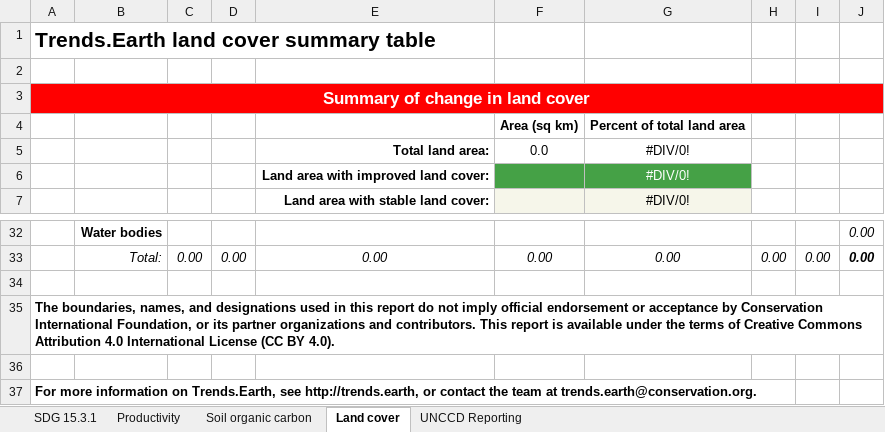
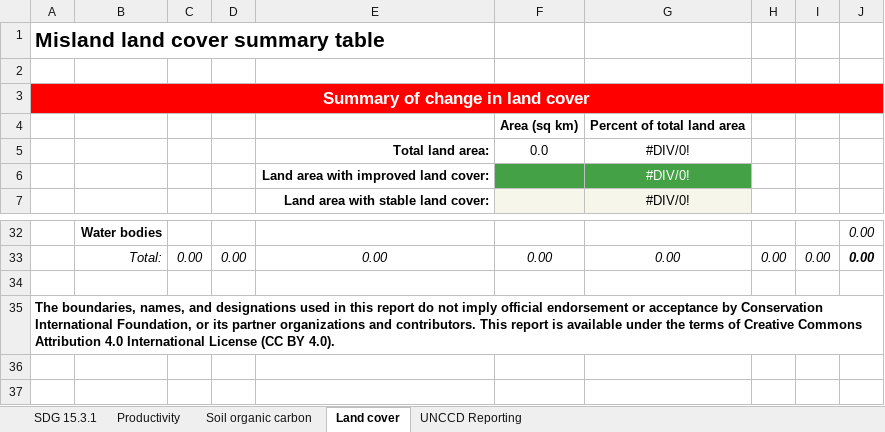
Before and after one commit to LocateIT/trends.earth, an Excel workbook: MISLAND/data/summary_table_ldn_sdg.xlsx, sheet Land cover, drawn as a sheet; only a part is shown, gaps mark what is left out; values as stored, in another font and other column widths than the file's, no borders; the diff names each change by its address in the sheet, - before the commit and + after, or states it on an @@ line.

```diff
--- a/MISLAND/data/summary_table_ldn_sdg.xlsx (sheet Land cover)
+++ b/MISLAND/data/summary_table_ldn_sdg.xlsx (sheet Land cover)
-A1: Trends.Earth land cover summary table
+A1: Misland land cover summary table
-row 36: (empty)
-row 37: For more information on Trends.Earth, see http://trends.earth, or contact the team at trends.earth@conservation.org.
```
Also changed, not shown: sheet SDG 15.3.1, sheet Soil organic carbon, sheet UNCCD Reporting, sheet Productivity, MISLAND/data/summary_table_ldn_annual.xlsx, MISLAND/data/summary_table_restoration.xlsx, 14 other files.
